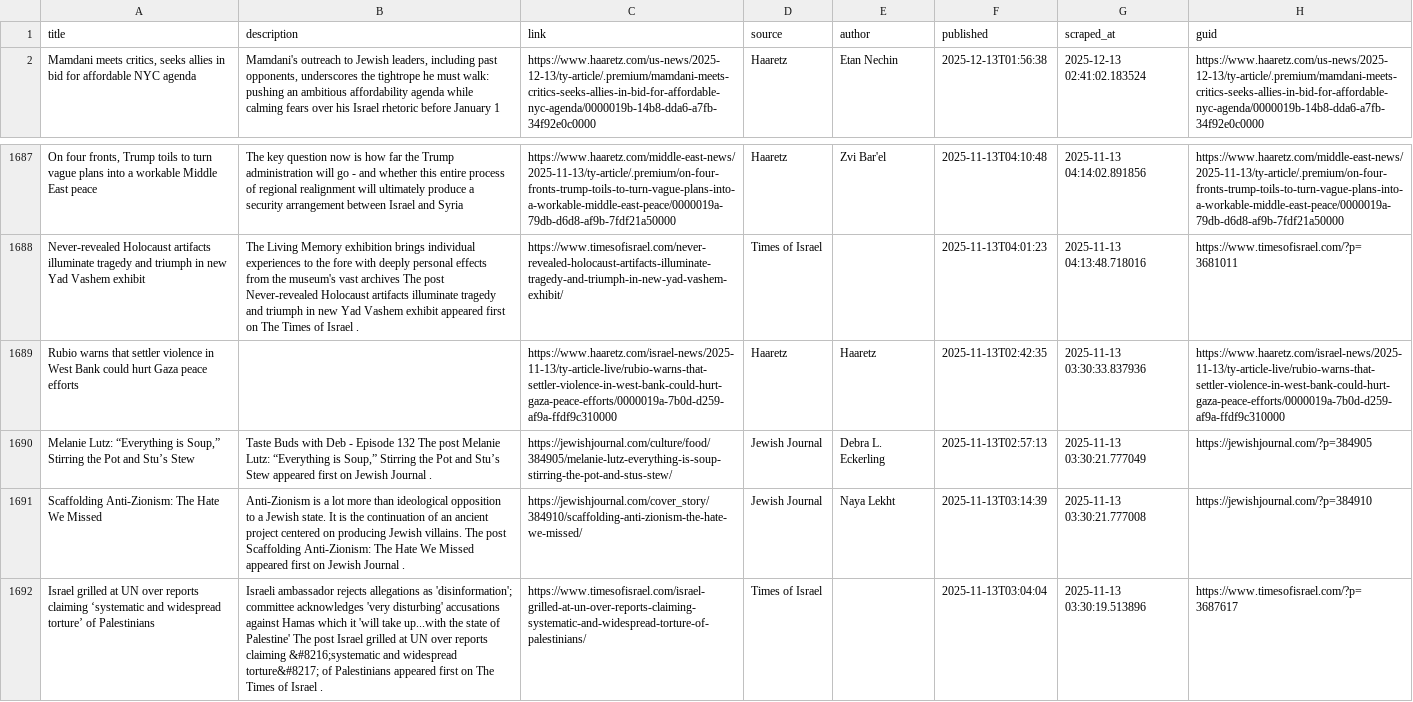
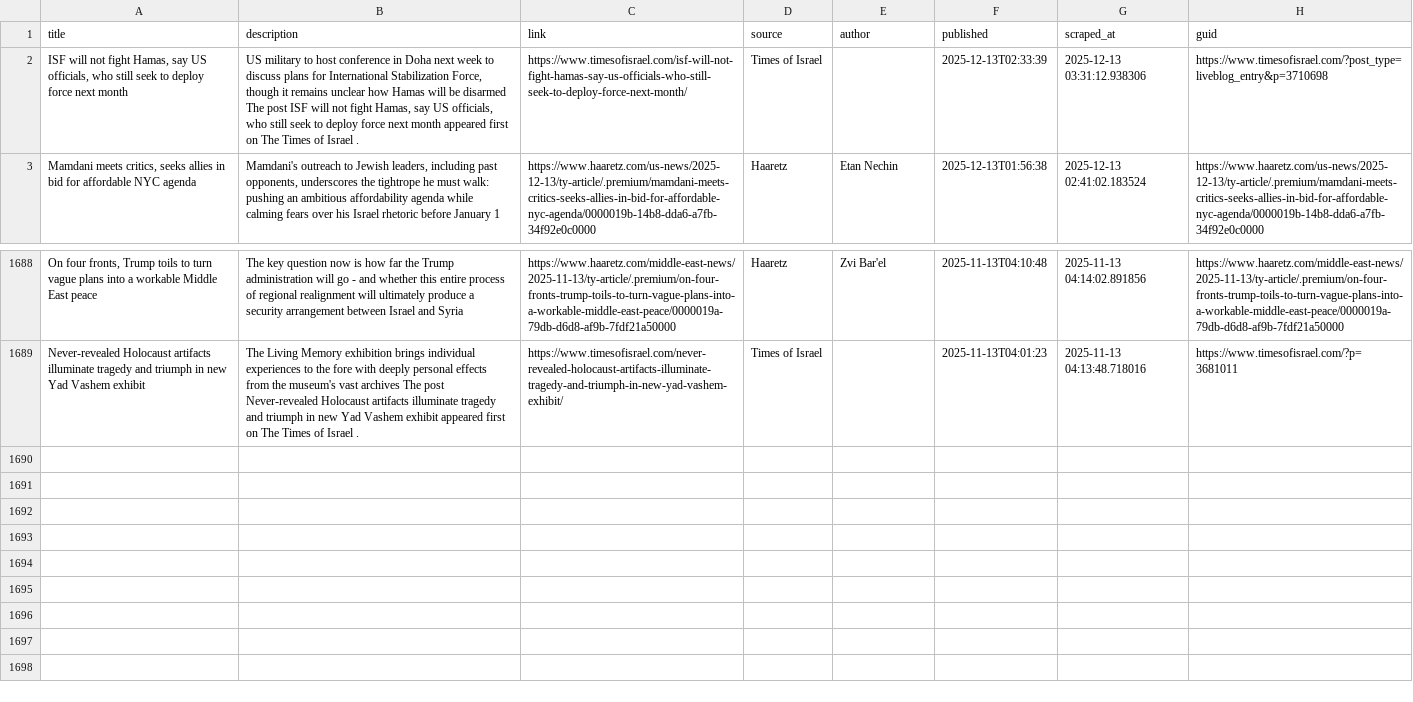
Before and after one commit to jballhalla/jewish-studies-feed, a CSV file: data/memory/news_log.csv, drawn as a sheet; only a part is shown, gaps mark what is left out; removed rows and columns are numbered as before the commit, all else as after; the diff names each change by its address in the sheet, - before the commit and + after, or states it on an @@ line.

```diff
--- a/data/memory/news_log.csv
+++ b/data/memory/news_log.csv
+row 2: ISF will not fight Hamas, say US officials, who still seek to deploy force next month | US military to host conference in Doha next week to discuss plans for International Stabilization Force, though it remains unclear how Hamas will be disarmed The post ISF will not fight Hamas, say US officials, who still seek to deploy force next month appeared first on The Times of Israel . | https://www.timesofisrael.com/isf-will-not-fight-hamas-say-us-officials-who-still-seek-to-deploy-force-next-month/ | Times of Israel |  | 2025-12-13T02:33:39 | 2025-12-13 03:31:12.938306 | https://www.timesofisrael.com/?post_type=liveblog_entry&p=3710698
-row 1689: Rubio warns that settler violence in West Bank could hurt Gaza peace efforts |  | https://www.haaretz.com/israel-news/2025-11-13/ty-article-live/rubio-warns-that-settler-violence-in-west-bank-could-hurt-gaza-peace-efforts/0000019a-7b0d-d259-af9a-ffdf9c310000 | Haaretz | Haaretz | 2025-11-13T02:42:35 | 2025-11-13 03:30:33.837936 | https://www.haaretz.com/israel-news/2025-11-13/ty-article-live/rubio-warns-that-settler-violence-in-west-bank-could-hurt-gaza-peace-efforts/0000019a-7b0d-d259-af9a-ffdf9c310000
-row 1690: Melanie Lutz: “Everything is Soup,” Stirring the Pot and Stu’s Stew | Taste Buds with Deb - Episode 132 The post Melanie Lutz: “Everything is Soup,” Stirring the Pot and Stu’s Stew appeared first on Jewish Journal . | https://jewishjournal.com/culture/food/384905/melanie-lutz-everything-is-soup-stirring-the-pot-and-stus-stew/ | Jewish Journal | Debra L. Eckerling | 2025-11-13T02:57:13 | 2025-11-13 03:30:21.777049 | https://jewishjournal.com/?p=384905
-row 1691: Scaffolding Anti-Zionism: The Hate We Missed | Anti-Zionism is a lot more than ideological opposition to a Jewish state. It is the continuation of an ancient project centered on producing Jewish villains. The post Scaffolding Anti-Zionism: The Hate We Missed appeared first on Jewish Journal . | https://jewishjournal.com/cover_story/384910/scaffolding-anti-zionism-the-hate-we-missed/ | Jewish Journal | Naya Lekht | 2025-11-13T03:14:39 | 2025-11-13 03:30:21.777008 | https://jewishjournal.com/?p=384910
-row 1692: Israel grilled at UN over reports claiming ‘systematic and widespread torture’ of Palestinians | Israeli ambassador rejects allegations as 'disinformation'; committee acknowledges 'very disturbing' accusations against Hamas which it 'will take up...with the state of Palestine' The post Israel grilled at UN over reports claiming &#8216;systematic and widespread torture&#8217; of Palestinians appeared first on The Times of Israel . | https://www.timesofisrael.com/israel-grilled-at-un-over-reports-claiming-systematic-and-widespread-torture-of-palestinians/ | Times of Israel |  | 2025-11-13T03:04:04 | 2025-11-13 03:30:19.513896 | https://www.timesofisrael.com/?p=3687617
```
